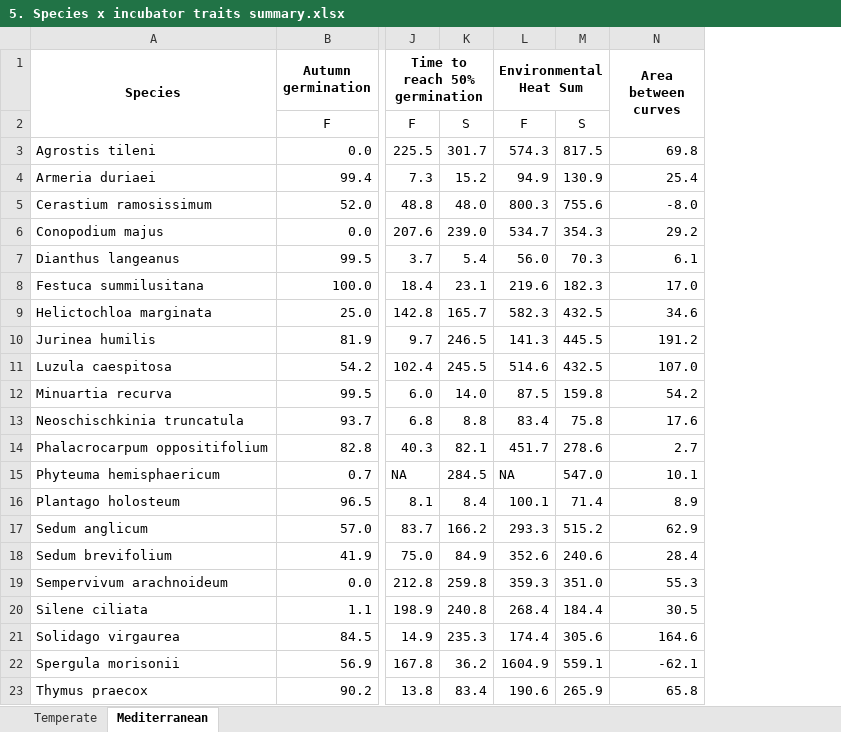
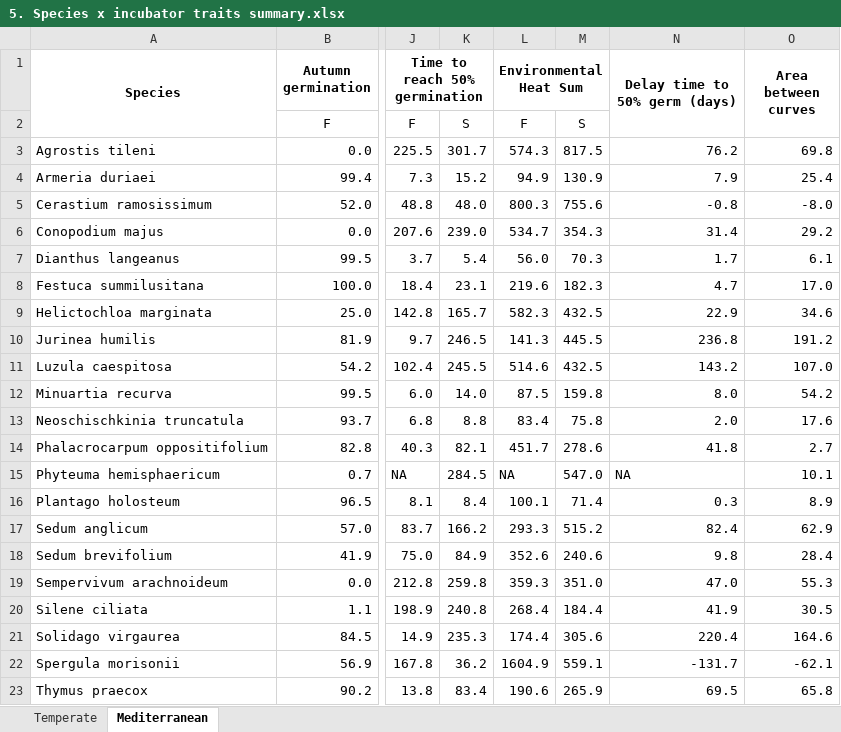
Before and after one commit to clara-espinosa/Germination_phenology, an Excel workbook: results/Supplementary/5. Species x incubator traits summary.xlsx, sheet Mediterranean, drawn as a sheet; only a part is shown, gaps mark what is left out; values as stored, in another font and other column widths than the file's, no borders; the diff names each change by its address in the sheet, - before the commit and + after, or states it on an @@ line.

Commit message:
tentative phylgeny figures species preferences model results delay data added

```diff
--- a/results/Supplementary/5. Species x incubator traits summary.xlsx (sheet Mediterranean)
+++ b/results/Supplementary/5. Species x incubator traits summary.xlsx (sheet Mediterranean)
+column N (Delay time to 50% germ (days)), rows 3-23: 76.2 | 7.9 | -0.8 | 31.4 | 1.7 | 4.7 | 22.9 | 236.8 | 143.2 | 8.0 | 2.0 | 41.8 | NA | 0.3 | 82.4 | 9.8 | 47.0 | 41.9 | 220.4 | -131.7 | 69.5
```
Also changed, not shown: sheet Temperate, results/Tables/2.Temperate sp highest germination period.xlsx, results/Tables/3. Mediterranean sp highest germination period.xlsx, 14 other files.
